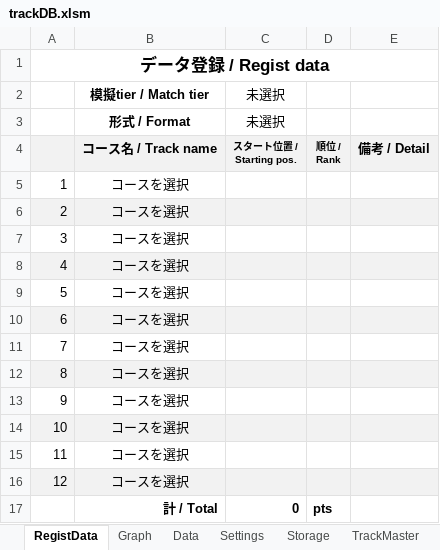
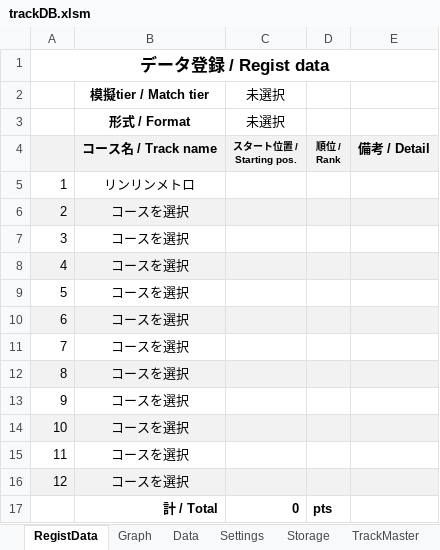
Before and after one commit to usui324/MK8DX_track_db_02, an Excel workbook: trackDB.xlsm, sheet RegistData, drawn as a sheet; values as stored, in another font and other column widths than the file's, no borders; charts and pictures not drawn; the diff names each change by its address in the sheet, - before the commit and + after, or states it on an @@ line.

```diff
--- a/trackDB.xlsm (sheet RegistData)
+++ b/trackDB.xlsm (sheet RegistData)
-B5: コースを選択
+B5: リンリンメトロ
```
Also changed, not shown: charts or pictures, 1 other file.
